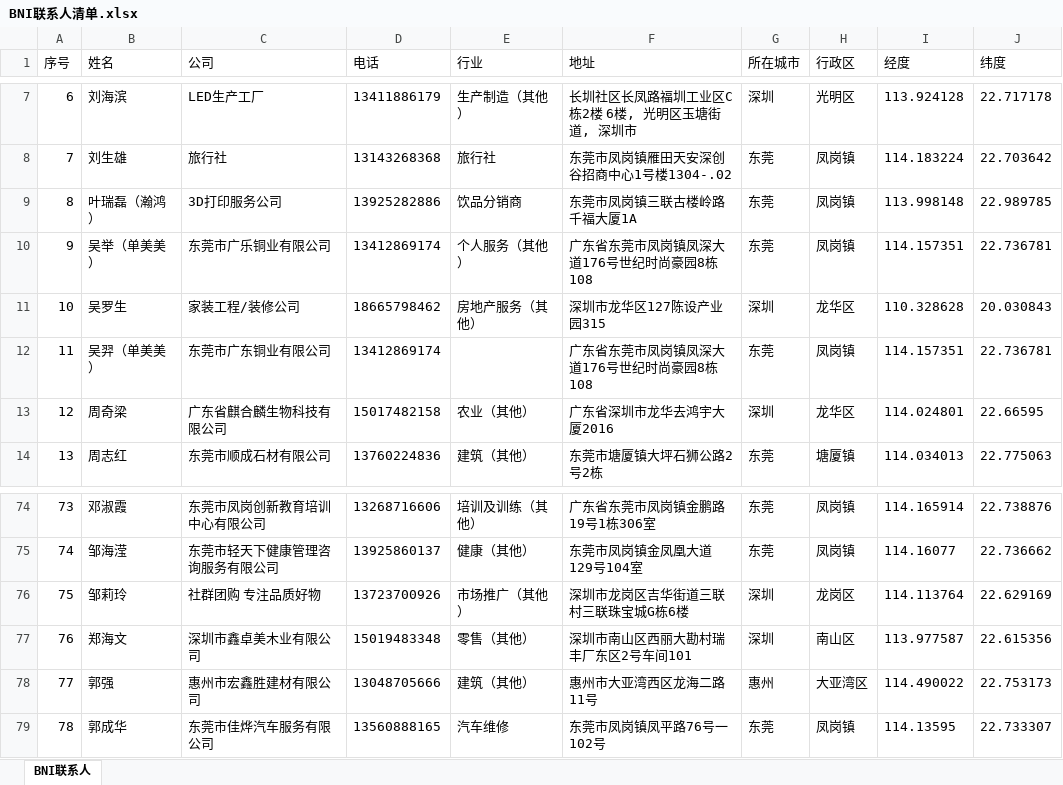
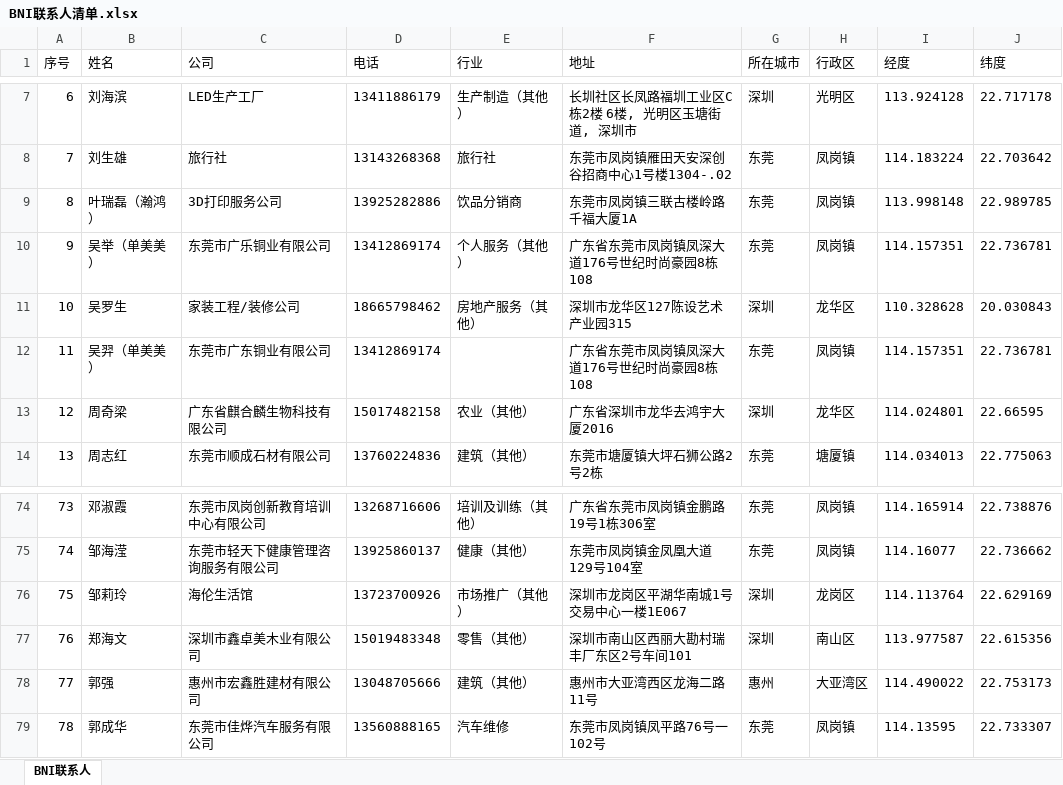
Before and after one commit to popelu888999/bni-contacts-map, an Excel workbook: BNI联系人清单.xlsx, sheet BNI联系人, drawn as a sheet; only a part is shown, gaps mark what is left out; values as stored, in another font and other column widths than the file's, no borders; the diff names each change by its address in the sheet, - before the commit and + after, or states it on an @@ line.

```diff
--- a/BNI联系人清单.xlsx (sheet BNI联系人)
+++ b/BNI联系人清单.xlsx (sheet BNI联系人)
-F11 (地址): 深圳市龙华区127陈设产业园315
+F11 (地址): 深圳市龙华区127陈设艺术产业园315
-C76 (公司): 社群团购 专注品质好物
+C76 (公司): 海伦生活馆
-F76 (地址): 深圳市龙岗区吉华街道三联村三联珠宝城G栋6楼
+F76 (地址): 深圳市龙岗区平湖华南城1号交易中心一楼1E067
```
Also changed, not shown: 13 other files.
